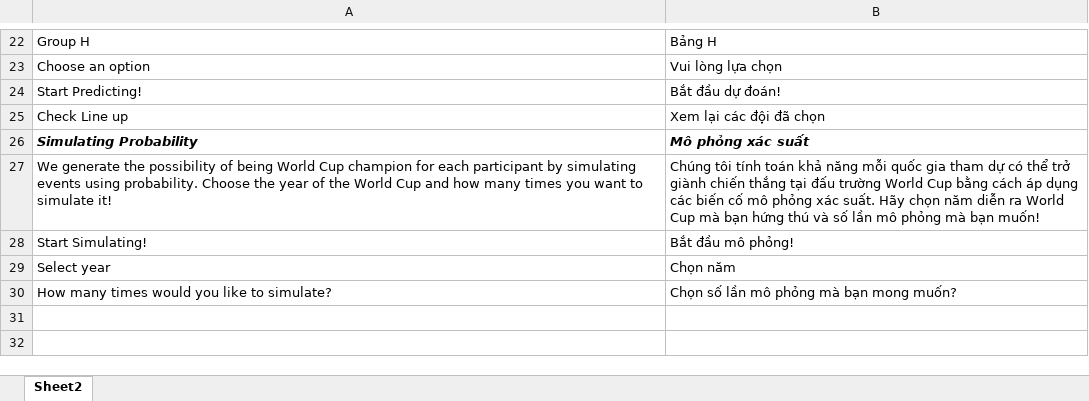
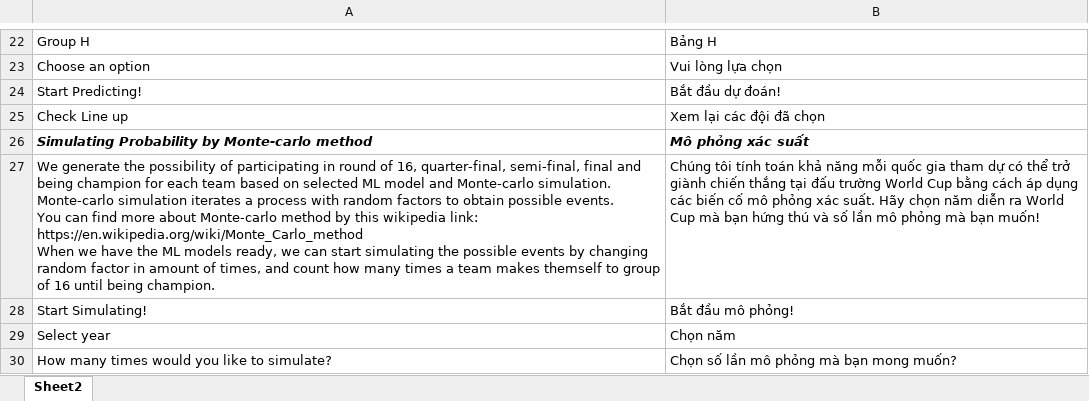
Before and after one commit to TonyTanNguyen/WorldCup_2022, an Excel workbook: languages.xlsx, sheet Sheet2, drawn as a sheet; only a part is shown, gaps mark what is left out; values as stored, in another font and other column widths than the file's, no borders; ↵ is a line break in a cell; the diff names each change by its address in the sheet, - before the commit and + after, or states it on an @@ line.

```diff
--- a/languages.xlsx (sheet Sheet2)
+++ b/languages.xlsx (sheet Sheet2)
-A26: Simulating Probability
+A26: Simulating Probability by Monte-carlo method
-A27: …possibility of being World Cup champion for each participant by simulating events using probability. Choose the year of the World Cup and how many times you want to simulate it!
+A27: …possibility of participating in round of 16, quarter-final, semi-final, final and being champion for each team based on selected ML model and Monte-carlo simulation. Monte-carlo simulation iterates a process with random factors to obtain possible events. ↵ You can find more about Monte-carlo method by this wikipedia link: ↵ https://en.wikipedia.org/wiki/Monte_Carlo_method ↵ When we have the ML models ready, we can start simulating the possible events by changing random factor in amount of times, and count how many times a team makes themself to group of 16 until being champion.
```
Also changed, not shown: 1 other file.
